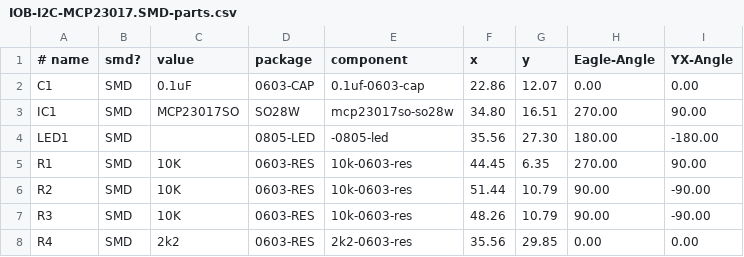
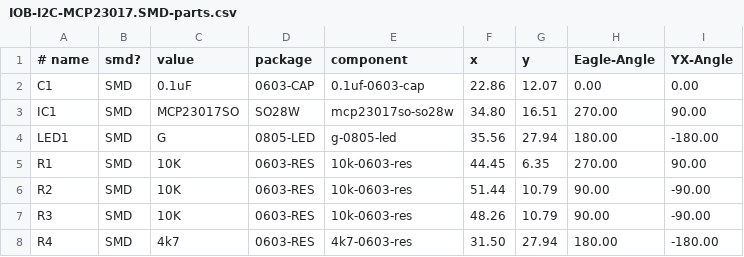
Before and after one commit to SPCoast/SPCoast.github.io, a CSV file: _versions/IOB-I2C-MCP23017/IOB-I2C-MCP23017.SMD-parts.csv, drawn as a sheet.

```diff
--- a/_versions/IOB-I2C-MCP23017/IOB-I2C-MCP23017.SMD-parts.csv
+++ b/_versions/IOB-I2C-MCP23017/IOB-I2C-MCP23017.SMD-parts.csv
@@ -3,3 +3,3 @@ C1, SMD, 0.1uF, 0603-CAP, 0.1uf-0603-cap, 22.86, 12.07, 0.00, 0.00
 IC1, SMD, MCP23017SO, SO28W, mcp23017so-so28w, 34.80, 16.51, 270.00, 90.00
-LED1, SMD, , 0805-LED, -0805-led, 35.56, 27.30, 180.00, -180.00
+LED1, SMD, G, 0805-LED, g-0805-led, 35.56, 27.94, 180.00, -180.00
 R1, SMD, 10K, 0603-RES, 10k-0603-res, 44.45, 6.35, 270.00, 90.00
@@ -7,2 +7,2 @@ R2, SMD, 10K, 0603-RES, 10k-0603-res, 51.44, 10.79, 90.00, -90.00
 R3, SMD, 10K, 0603-RES, 10k-0603-res, 48.26, 10.79, 90.00, -90.00
-R4, SMD, 2k2, 0603-RES, 2k2-0603-res, 35.56, 29.85, 0.00, 0.00
+R4, SMD, 4k7, 0603-RES, 4k7-0603-res, 31.50, 27.94, 180.00, -180.00
```
Also changed, not shown: _versions/IOB-Baseboard/IOB-Baseboard.SMD-parts.csv, _versions/IOB-I2C-MCP23017/IOB-I2C-MCP23017_array.SMD-parts.csv, 13 other files.
